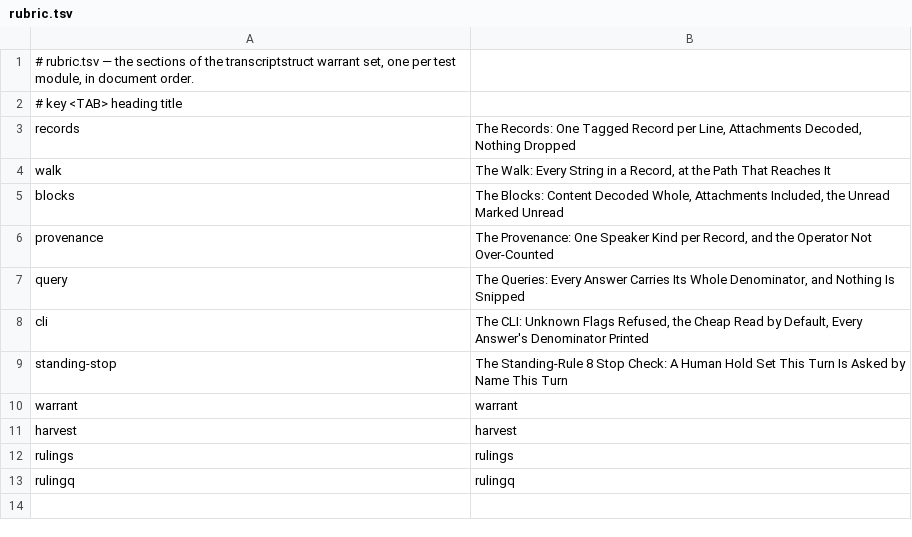
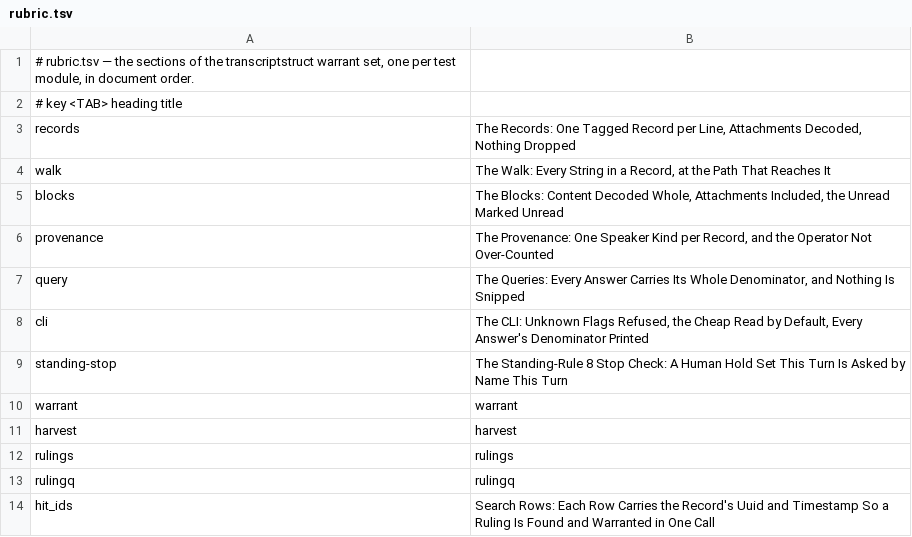
Before and after one commit to mikemol/mtools, a TSV file: transcriptstruct/rubric.tsv, drawn as a sheet; the diff names each change by its address in the sheet, - before the commit and + after, or states it on an @@ line.

```diff
--- a/transcriptstruct/rubric.tsv
+++ b/transcriptstruct/rubric.tsv
+row 14: hit_ids | Search Rows: Each Row Carries the Record's Uuid and Timestamp So a Ruling Is Found and Warranted in One Call
```
Also changed, not shown: 6 other files.
